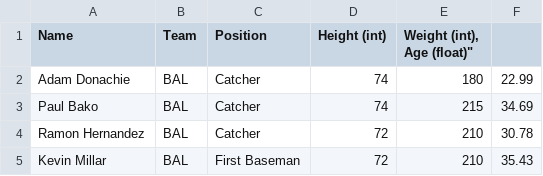
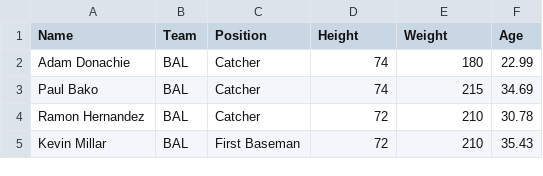
Before and after one commit to mostsignificant/csv2hpp, a CSV file: examples/baseball.csv, drawn as a sheet; only a part is shown.

```diff
--- a/examples/baseball.csv
+++ b/examples/baseball.csv
@@ -1,2 +1,2 @@
-"Name", "Team", "Position", "Height (int)", "Weight (int), "Age (float)"
+"Name", "Team", "Position", "Height", "Weight", "Age"
 "Adam Donachie", "BAL", "Catcher", 74, 180, 22.99
```
Also changed, not shown: 6 other files.
